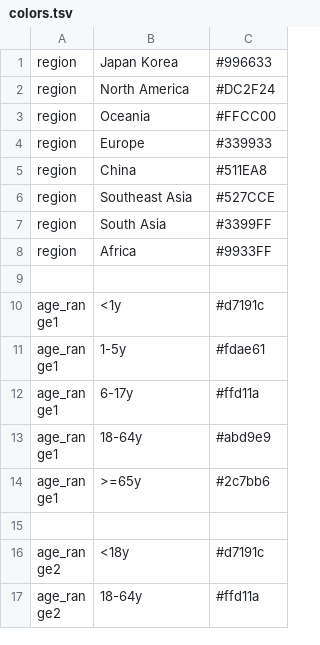
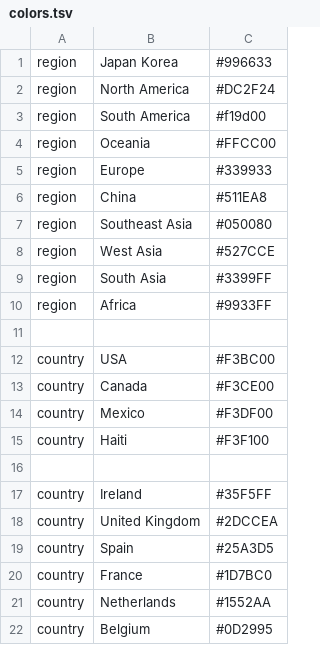
Before and after one commit to nextstrain/enterovirus_d68, a TSV file: vp1/config/colors.tsv, drawn as a sheet; only a part is shown; the shorter side is filled out with more unchanged rows; the diff covers the shown part only.

```diff
--- a/vp1/config/colors.tsv
+++ b/vp1/config/colors.tsv
@@ -2,2 +2,3 @@ region	Japan Korea	#996633
 region	North America	#DC2F24
+region	South America	#f19d00
 region	Oceania	#FFCC00
@@ -5,4 +6,17 @@ region	Europe	#339933
 region	China	#511EA8
-region	Southeast Asia	#527CCE
+region	Southeast Asia	#050080
+region	West Asia	#527CCE
 region	South Asia	#3399FF
 region	Africa	#9933FF
+
+country	USA	#F3BC00
+country	Canada	#F3CE00
+country	Mexico	#F3DF00
+country	Haiti	#F3F100
+
+country	Ireland	#35F5FF
+country	United Kingdom	#2DCCEA
+country	Spain	#25A3D5
+country	France	#1D7BC0
+country	Netherlands	#1552AA
+country	Belgium	#0D2995
```
Also changed, not shown: 34 added rows elsewhere in this file, 2 other files.
